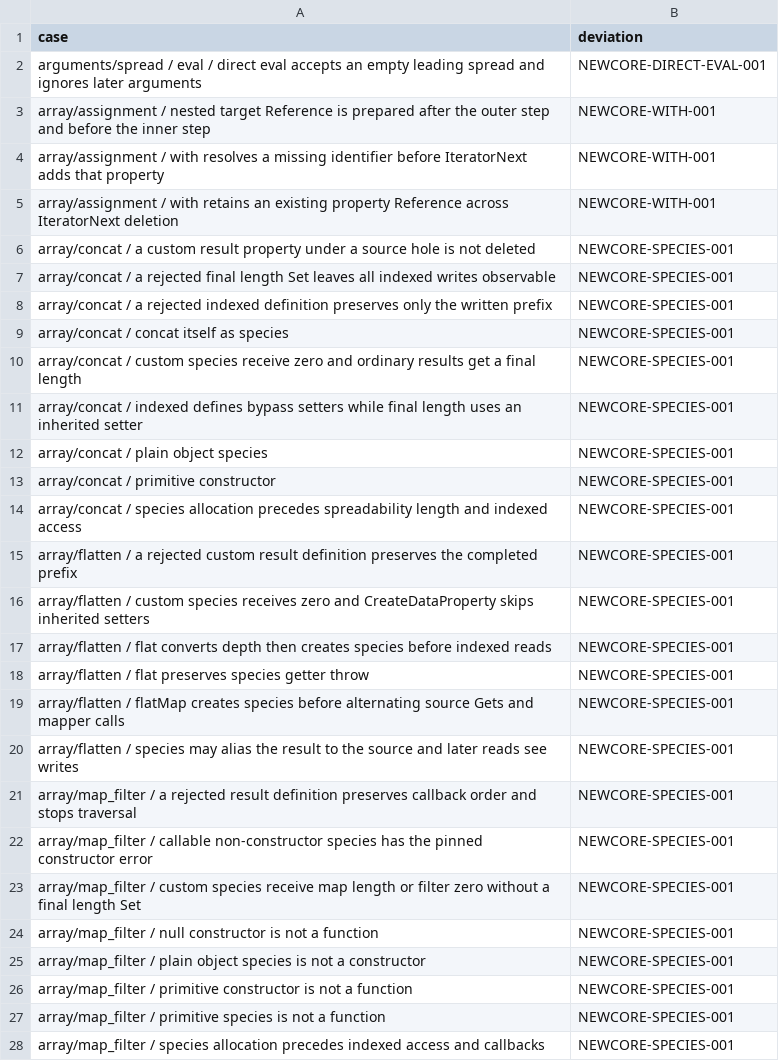
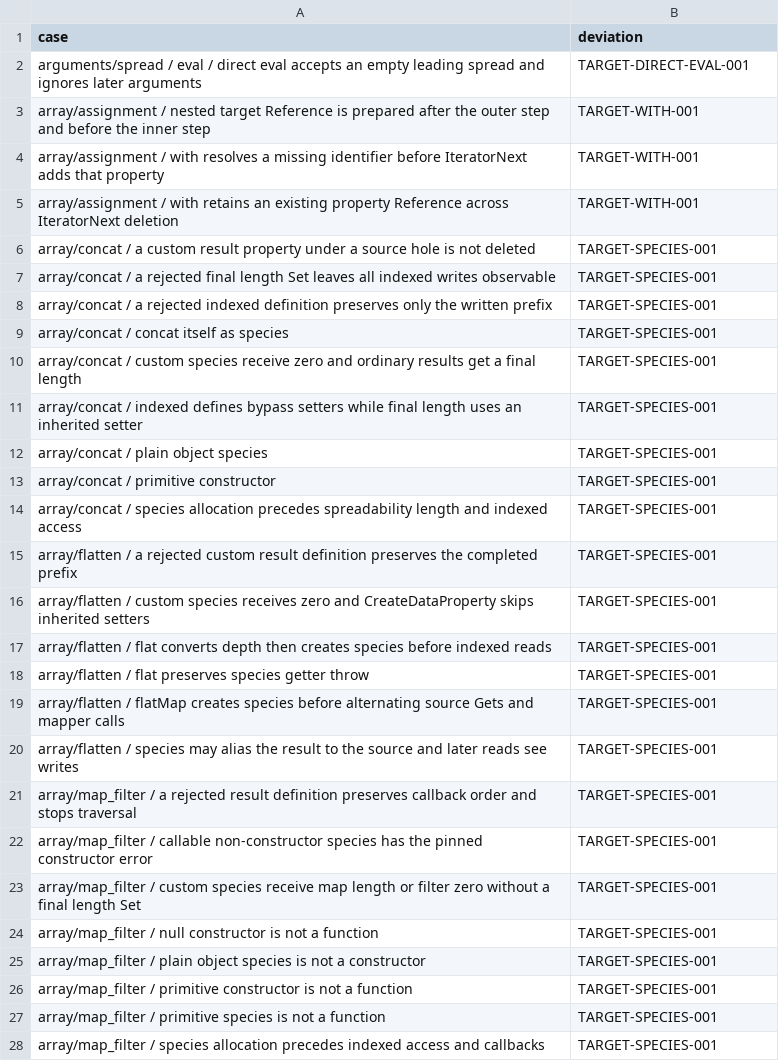
Before and after one commit to pocket-nexus/quickjs-oxide, a TSV file: dev-support/oracle-attributions.tsv, drawn as a sheet; only a part is shown; the diff covers the shown part only.

```diff
--- a/dev-support/oracle-attributions.tsv
+++ b/dev-support/oracle-attributions.tsv
@@ -1,28 +1,28 @@
 case	deviation
-arguments/spread / eval / direct eval accepts an empty leading spread and ignores later arguments	NEWCORE-DIRECT-EVAL-001
-array/assignment / nested target Reference is prepared after the outer step and before the inner step	NEWCORE-WITH-001
-array/assignment / with resolves a missing identifier before IteratorNext adds that property	NEWCORE-WITH-001
-array/assignment / with retains an existing property Reference across IteratorNext deletion	NEWCORE-WITH-001
-array/concat / a custom result property under a source hole is not deleted	NEWCORE-SPECIES-001
-array/concat / a rejected final length Set leaves all indexed writes observable	NEWCORE-SPECIES-001
-array/concat / a rejected indexed definition preserves only the written prefix	NEWCORE-SPECIES-001
-array/concat / concat itself as species	NEWCORE-SPECIES-001
-array/concat / custom species receive zero and ordinary results get a final length	NEWCORE-SPECIES-001
-array/concat / indexed defines bypass setters while final length uses an inherited setter	NEWCORE-SPECIES-001
-array/concat / plain object species	NEWCORE-SPECIES-001
-array/concat / primitive constructor	NEWCORE-SPECIES-001
-array/concat / species allocation precedes spreadability length and indexed access	NEWCORE-SPECIES-001
-array/flatten / a rejected custom result definition preserves the completed prefix	NEWCORE-SPECIES-001
-array/flatten / custom species receives zero and CreateDataProperty skips inherited setters	NEWCORE-SPECIES-001
-array/flatten / flat converts depth then creates species before indexed reads	NEWCORE-SPECIES-001
-array/flatten / flat preserves species getter throw	NEWCORE-SPECIES-001
-array/flatten / flatMap creates species before alternating source Gets and mapper calls	NEWCORE-SPECIES-001
-array/flatten / species may alias the result to the source and later reads see writes	NEWCORE-SPECIES-001
-array/map_filter / a rejected result definition preserves callback order and stops traversal	NEWCORE-SPECIES-001
-array/map_filter / callable non-constructor species has the pinned constructor error	NEWCORE-SPECIES-001
-array/map_filter / custom species receive map length or filter zero without a final length Set	NEWCORE-SPECIES-001
-array/map_filter / null constructor is not a function	NEWCORE-SPECIES-001
-array/map_filter / plain object species is not a constructor	NEWCORE-SPECIES-001
-array/map_filter / primitive constructor is not a function	NEWCORE-SPECIES-001
-array/map_filter / primitive species is not a function	NEWCORE-SPECIES-001
-array/map_filter / species allocation precedes indexed access and callbacks	NEWCORE-SPECIES-001
+arguments/spread / eval / direct eval accepts an empty leading spread and ignores later arguments	TARGET-DIRECT-EVAL-001
+array/assignment / nested target Reference is prepared after the outer step and before the inner step	TARGET-WITH-001
+array/assignment / with resolves a missing identifier before IteratorNext adds that property	TARGET-WITH-001
+array/assignment / with retains an existing property Reference across IteratorNext deletion	TARGET-WITH-001
+array/concat / a custom result property under a source hole is not deleted	TARGET-SPECIES-001
+array/concat / a rejected final length Set leaves all indexed writes observable	TARGET-SPECIES-001
+array/concat / a rejected indexed definition preserves only the written prefix	TARGET-SPECIES-001
+array/concat / concat itself as species	TARGET-SPECIES-001
+array/concat / custom species receive zero and ordinary results get a final length	TARGET-SPECIES-001
+array/concat / indexed defines bypass setters while final length uses an inherited setter	TARGET-SPECIES-001
+array/concat / plain object species	TARGET-SPECIES-001
+array/concat / primitive constructor	TARGET-SPECIES-001
+array/concat / species allocation precedes spreadability length and indexed access	TARGET-SPECIES-001
+array/flatten / a rejected custom result definition preserves the completed prefix	TARGET-SPECIES-001
+array/flatten / custom species receives zero and CreateDataProperty skips inherited setters	TARGET-SPECIES-001
+array/flatten / flat converts depth then creates species before indexed reads	TARGET-SPECIES-001
+array/flatten / flat preserves species getter throw	TARGET-SPECIES-001
+array/flatten / flatMap creates species before alternating source Gets and mapper calls	TARGET-SPECIES-001
+array/flatten / species may alias the result to the source and later reads see writes	TARGET-SPECIES-001
+array/map_filter / a rejected result definition preserves callback order and stops traversal	TARGET-SPECIES-001
+array/map_filter / callable non-constructor species has the pinned constructor error	TARGET-SPECIES-001
+array/map_filter / custom species receive map length or filter zero without a final length Set	TARGET-SPECIES-001
+array/map_filter / null constructor is not a function	TARGET-SPECIES-001
+array/map_filter / plain object species is not a constructor	TARGET-SPECIES-001
+array/map_filter / primitive constructor is not a function	TARGET-SPECIES-001
+array/map_filter / primitive species is not a function	TARGET-SPECIES-001
+array/map_filter / species allocation precedes indexed access and callbacks	TARGET-SPECIES-001
```
Also changed, not shown: 142 edited cells elsewhere in this file, dev-support/quickjs-fixture-gates.tsv, 26 other files.
